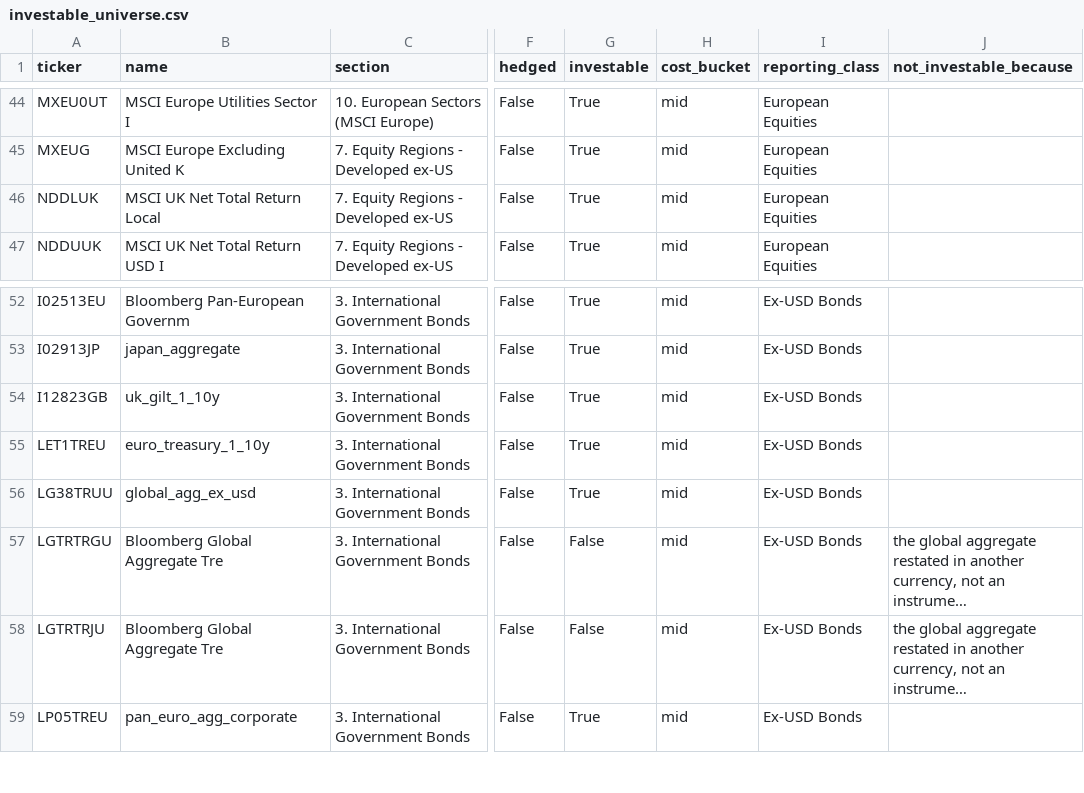
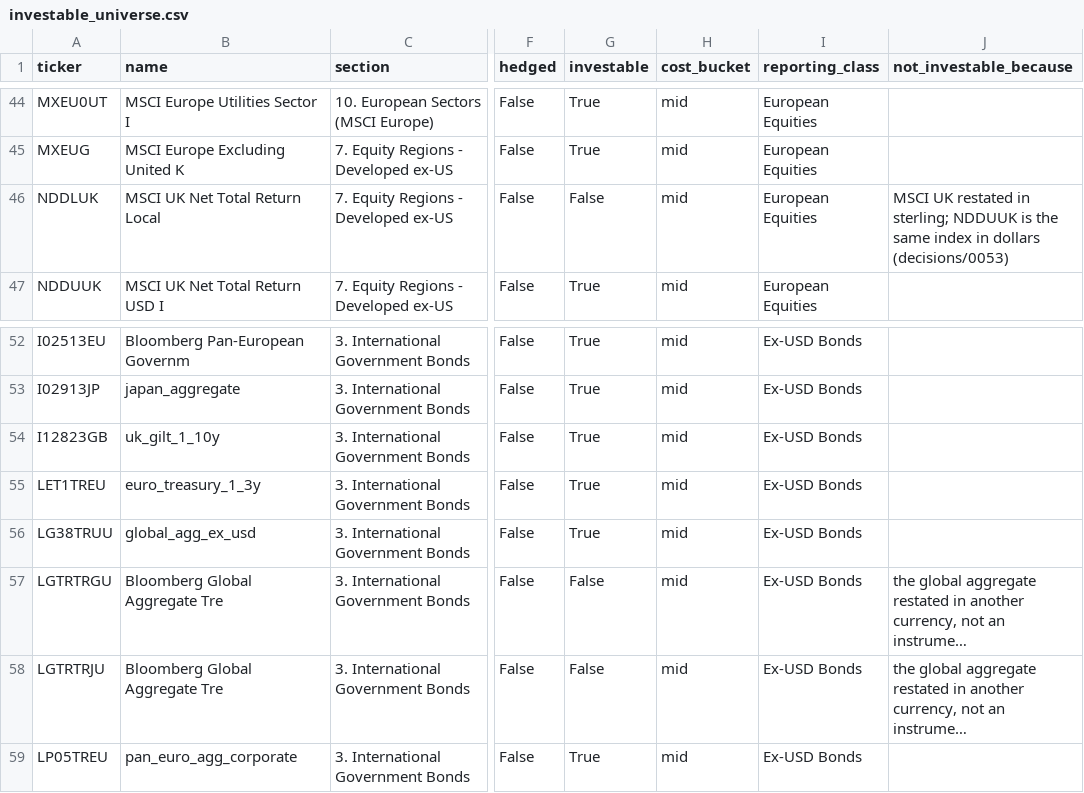
Before and after one commit to lelvieira-personal/signal-lab, a CSV file: data/universe/investable_universe.csv, drawn as a sheet; only a part is shown, gaps mark what is left out; long unchanged cells end in …; the diff names each change by its address in the sheet, - before the commit and + after, or states it on an @@ line.

```diff
--- a/data/universe/investable_universe.csv
+++ b/data/universe/investable_universe.csv
-G46 (investable): True
+G46 (investable): False
-J46 (not_investable_because): (empty)
+J46 (not_investable_because): MSCI UK restated in sterling; NDDUUK is the same index in dollars (decisions/0053)
-B55 (name): euro_treasury_1_10y
+B55 (name): euro_treasury_1_3y
```
Also changed, not shown: data/universe/bbg_exusd_bonds_coverage.csv, data/universe/raw_manifest.csv, 16 other files.
